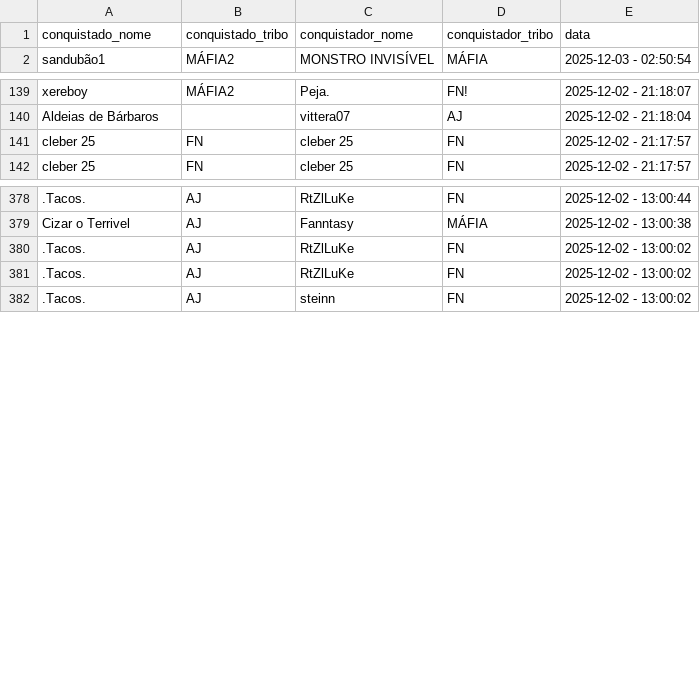
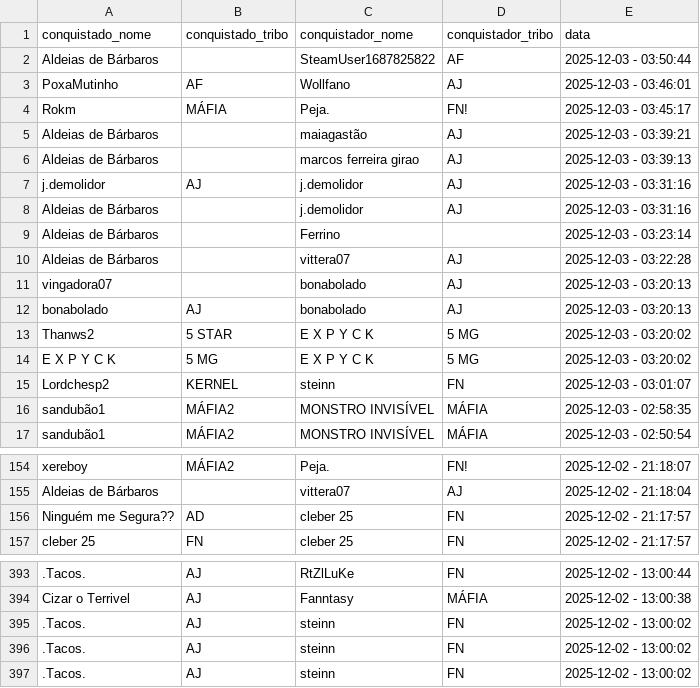
Before and after one commit to pedrodnsilveira/dashboardTW, a CSV file: ennoblements.csv, drawn as a sheet; only a part is shown, gaps mark what is left out; removed rows and columns are numbered as before the commit, all else as after; the diff covers the shown part only; the diff names each change by its address in the sheet, - before the commit and + after, or states it on an @@ line.

Commit message:
General commit

```diff
--- a/ennoblements.csv
+++ b/ennoblements.csv
+row 2: Aldeias de Bárbaros |  | SteamUser1687825822 | AF | 2025-12-03 - 03:50:44
+row 3: PoxaMutinho | AF | Wollfano | AJ | 2025-12-03 - 03:46:01
+row 4: Rokm | MÁFIA | Peja. | FN! | 2025-12-03 - 03:45:17
+row 5: Aldeias de Bárbaros |  | maiagastão | AJ | 2025-12-03 - 03:39:21
+row 6: Aldeias de Bárbaros |  | marcos ferreira girao | AJ | 2025-12-03 - 03:39:13
+row 7: j.demolidor | AJ | j.demolidor | AJ | 2025-12-03 - 03:31:16
+row 8: Aldeias de Bárbaros |  | j.demolidor | AJ | 2025-12-03 - 03:31:16
+row 9: Aldeias de Bárbaros |  | Ferrino |  | 2025-12-03 - 03:23:14
+row 10: Aldeias de Bárbaros |  | vittera07 | AJ | 2025-12-03 - 03:22:28
+row 11: vingadora07 |  | bonabolado | AJ | 2025-12-03 - 03:20:13
+row 12: bonabolado | AJ | bonabolado | AJ | 2025-12-03 - 03:20:13
+row 13: Thanws2 | 5 STAR | E X P Y C K | 5 MG | 2025-12-03 - 03:20:02
+row 14: E X P Y C K | 5 MG | E X P Y C K | 5 MG | 2025-12-03 - 03:20:02
+row 15: Lordchesp2 | KERNEL | steinn | FN | 2025-12-03 - 03:01:07
+row 16: sandubão1 | MÁFIA2 | MONSTRO INVISÍVEL | MÁFIA | 2025-12-03 - 02:58:35
-A156 (conquistado_nome): cleber 25
+A156 (conquistado_nome): Ninguém me Segura??
-B156 (conquistado_tribo): FN
+B156 (conquistado_tribo): AD
-row 380: .Tacos. | AJ | RtZlLuKe | FN | 2025-12-02 - 13:00:02
-row 381: .Tacos. | AJ | RtZlLuKe | FN | 2025-12-02 - 13:00:02
@@ row 388 moved to row 395: .Tacos. @@
+row 396: .Tacos. | AJ | steinn | FN | 2025-12-02 - 13:00:02
```
Also changed, not shown: 14 removed rows and 11 moved rows elsewhere in this file.
